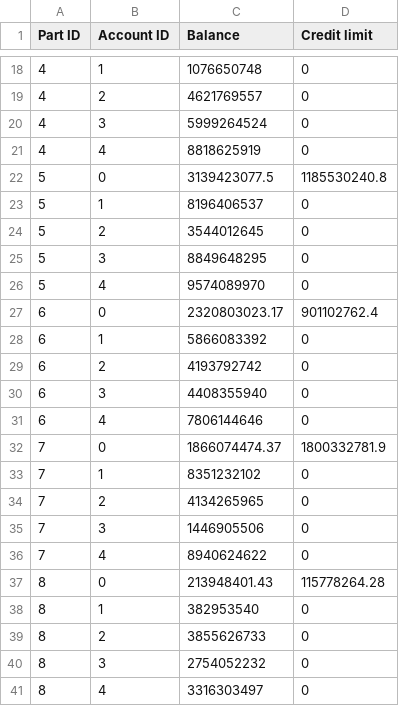
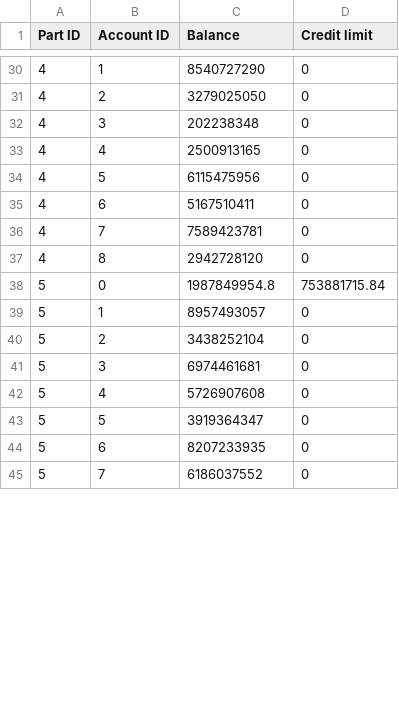
Before and after one commit to MatthiasCiers/Telen-Wouters_Generator, a CSV file: PARTICIPANTS1.csv, drawn as a sheet; only a part is shown, gaps mark what is left out; the diff covers the shown part only.

```diff
--- a/PARTICIPANTS1.csv
+++ b/PARTICIPANTS1.csv
@@ -18,24 +30,16 @@ Part ID;Account ID;Balance;Credit limit
-4;1;1076650748;0
-4;2;4621769557;0
-4;3;5999264524;0
-4;4;8818625919;0
-5;0;3139423077.5;1185530240.8
-5;1;8196406537;0
-5;2;3544012645;0
-5;3;8849648295;0
-5;4;9574089970;0
-6;0;2320803023.17;901102762.4
-6;1;5866083392;0
-6;2;4193792742;0
-6;3;4408355940;0
-6;4;7806144646;0
-7;0;1866074474.37;1800332781.9
-7;1;8351232102;0
-7;2;4134265965;0
-7;3;1446905506;0
-7;4;8940624622;0
-8;0;213948401.43;115778264.28
-8;1;382953540;0
-8;2;3855626733;0
-8;3;2754052232;0
-8;4;3316303497;0
+4;1;8540727290;0
+4;2;3279025050;0
+4;3;202238348;0
+4;4;2500913165;0
+4;5;6115475956;0
+4;6;5167510411;0
+4;7;7589423781;0
+4;8;2942728120;0
+5;0;1987849954.8;753881715.84
+5;1;8957493057;0
+5;2;3438252104;0
+5;3;6974461681;0
+5;4;5726907608;0
+5;5;3919364347;0
+5;6;8207233935;0
+5;7;6186037552;0
```
Also changed, not shown: 16 added rows, 3 removed rows and 14 edited cells elsewhere in this file, 3 other files.
